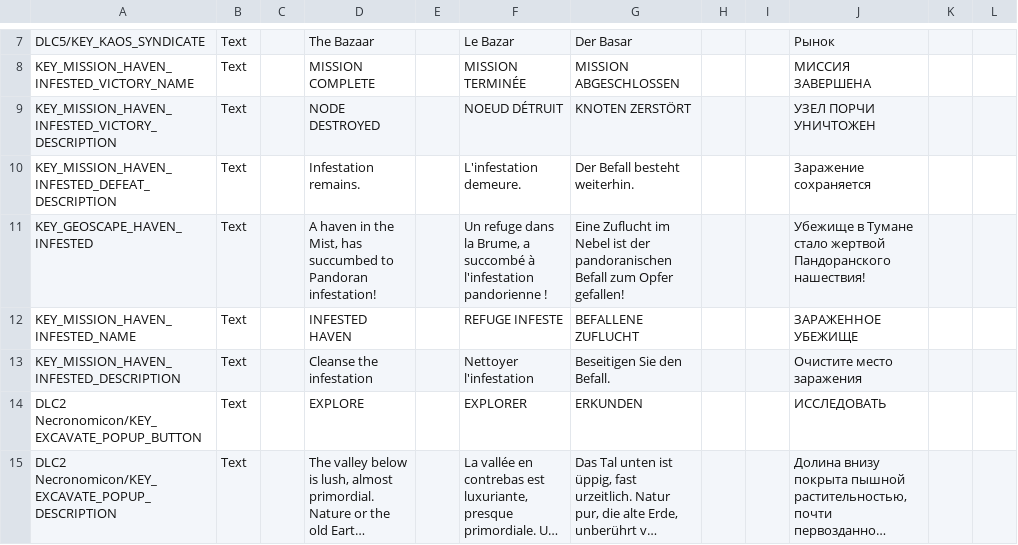
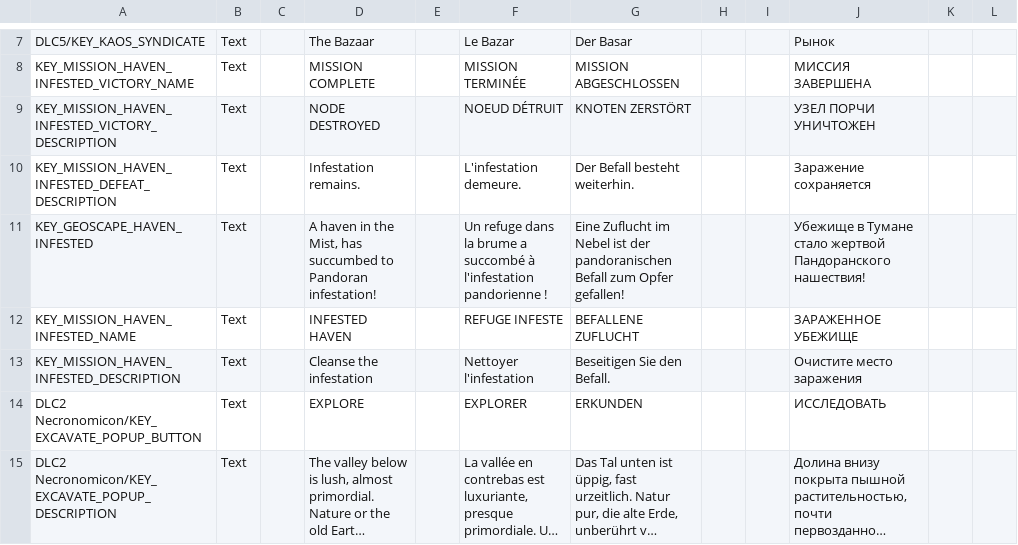
Before and after one commit to ArLn-Fr/TFTV, a CSV file: Dist/Assets/Localization/TFTV_GeoUIElements_Localization.csv, drawn as a sheet; only a part is shown, gaps mark what is left out; long unchanged cells end in ….

Commit message:
French translation

```diff
--- a/Dist/Assets/Localization/TFTV_GeoUIElements_Localization.csv
+++ b/Dist/Assets/Localization/TFTV_GeoUIElements_Localization.csv
@@ -10,3 +10,3 @@ KEY_MISSION_HAVEN_INFESTED_VICTORY_DESCRIPTION,Text,,"NODE DESTROYED",,"NOEUD D
 KEY_MISSION_HAVEN_INFESTED_DEFEAT_DESCRIPTION,Text,,"Infestation remains.",,"L'infestation demeure.","Der Befall besteht weiterhin.",,,"Заражение сохраняется",,
-KEY_GEOSCAPE_HAVEN_INFESTED,Text,,"A haven in the Mist, has succumbed to Pandoran infestation!",,"Un refuge dans la Brume, a succombé à l'infestation pandorienne !","Eine Zuflucht im Nebel ist der pandoranischen Befall zum Opfer gefallen!",,,"Убежище в Тумане стало жертвой Пандоранского нашествия!",,
+KEY_GEOSCAPE_HAVEN_INFESTED,Text,,"A haven in the Mist, has succumbed to Pandoran infestation!",,Un refuge dans la brume a succombé à l'infestation pandorienne !,"Eine Zuflucht im Nebel ist der pandoranischen Befall zum Opfer gefallen!",,,"Убежище в Тумане стало жертвой Пандоранского нашествия!",,
 KEY_MISSION_HAVEN_INFESTED_NAME,Text,,"INFESTED HAVEN",,"REFUGE INFESTE","BEFALLENE ZUFLUCHT",,,"ЗАРАЖЕННОЕ УБЕЖИЩЕ",,
```
